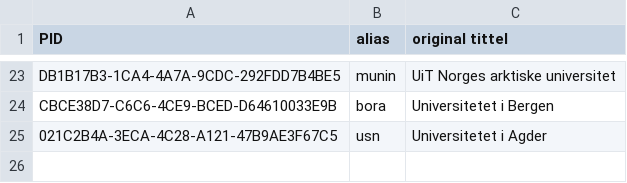
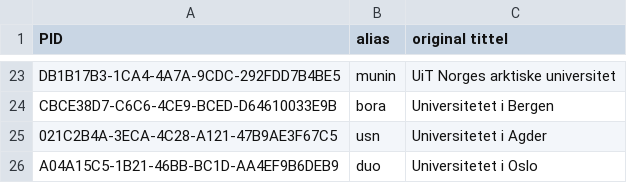
Before and after one commit to BIBSYSDEV/nva-brage-migration, a CSV file: src/main/resources/publisher_channel_registry_aliases.csv, drawn as a sheet; only a part is shown, gaps mark what is left out; the diff names each change by its address in the sheet, - before the commit and + after, or states it on an @@ line.

Commit message:
NP-45651-channel-registry-aliases, uio

```diff
--- a/src/main/resources/publisher_channel_registry_aliases.csv
+++ b/src/main/resources/publisher_channel_registry_aliases.csv
+row 26: A04A15C5-1B21-46BB-BC1D-AA4EF9B6DEB9 | duo | Universitetet i Oslo
```
